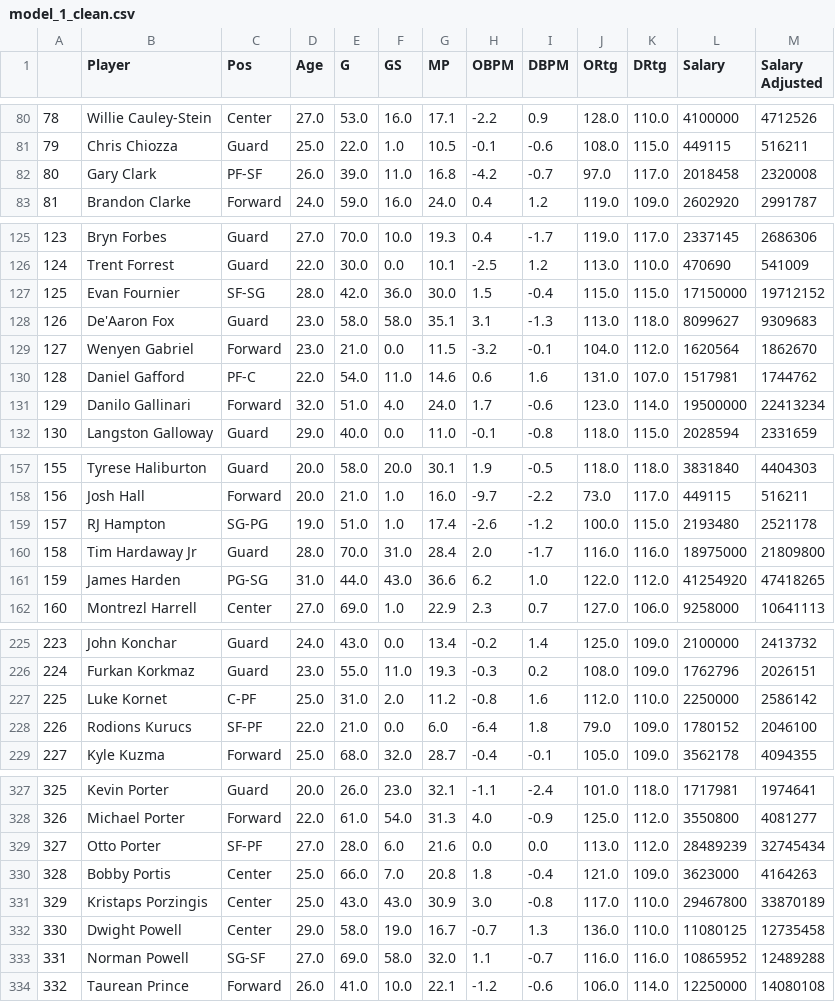
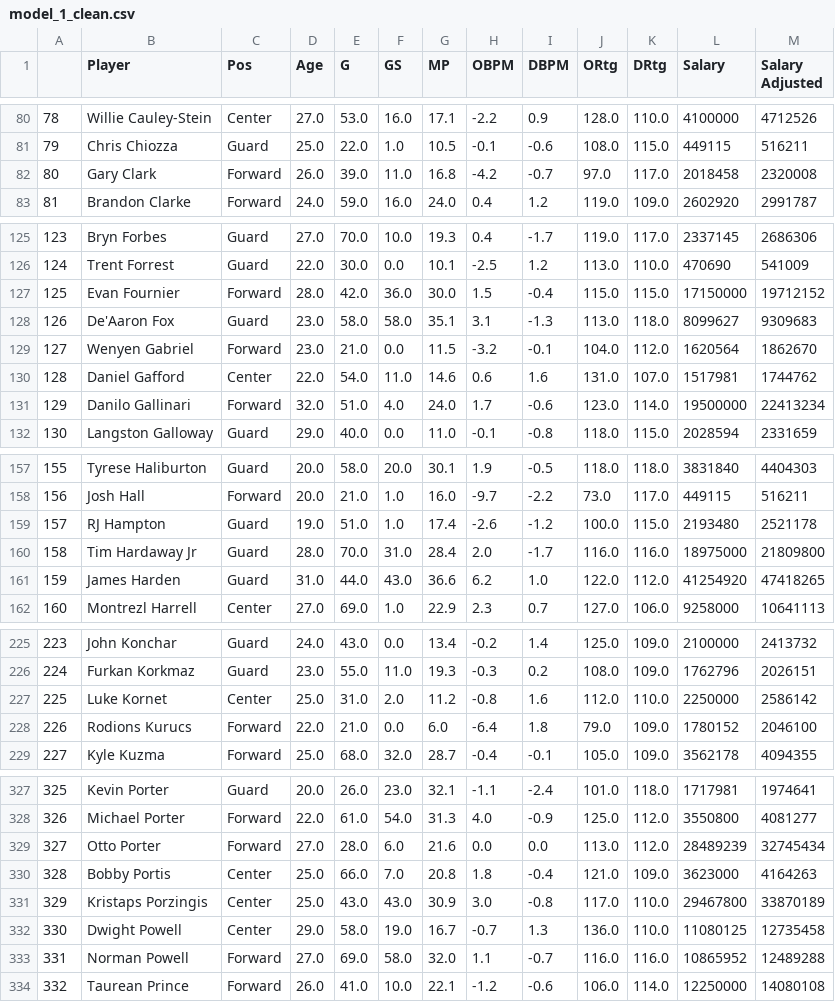
Before and after one commit to alex1031/nba_salary_projection, a CSV file: data/model_1_clean.csv, drawn as a sheet; only a part is shown, gaps mark what is left out; the diff covers the shown part only.

Commit message:
created data eda

```diff
--- a/data/model_1_clean.csv
+++ b/data/model_1_clean.csv
@@ -81,3 +81,3 @@
 79,Chris Chiozza,Guard,25.0,22.0,1.0,10.5,-0.1,-0.6,108.0,115.0,449115,516211
-80,Gary Clark,PF-SF,26.0,39.0,11.0,16.8,-4.2,-0.7,97.0,117.0,2018458,2320008
+80,Gary Clark,Forward,26.0,39.0,11.0,16.8,-4.2,-0.7,97.0,117.0,2018458,2320008
 81,Brandon Clarke,Forward,24.0,59.0,16.0,24.0,0.4,1.2,119.0,109.0,2602920,2991787
@@ -126,6 +126,6 @@
 124,Trent Forrest,Guard,22.0,30.0,0.0,10.1,-2.5,1.2,113.0,110.0,470690,541009
-125,Evan Fournier,SF-SG,28.0,42.0,36.0,30.0,1.5,-0.4,115.0,115.0,17150000,19712152
+125,Evan Fournier,Forward,28.0,42.0,36.0,30.0,1.5,-0.4,115.0,115.0,17150000,19712152
 126,De'Aaron Fox,Guard,23.0,58.0,58.0,35.1,3.1,-1.3,113.0,118.0,8099627,9309683
 127,Wenyen Gabriel,Forward,23.0,21.0,0.0,11.5,-3.2,-0.1,104.0,112.0,1620564,1862670
-128,Daniel Gafford,PF-C,22.0,54.0,11.0,14.6,0.6,1.6,131.0,107.0,1517981,1744762
+128,Daniel Gafford,Center,22.0,54.0,11.0,14.6,0.6,1.6,131.0,107.0,1517981,1744762
 129,Danilo Gallinari,Forward,32.0,51.0,4.0,24.0,1.7,-0.6,123.0,114.0,19500000,22413234
@@ -158,5 +158,5 @@
 156,Josh Hall,Forward,20.0,21.0,1.0,16.0,-9.7,-2.2,73.0,117.0,449115,516211
-157,RJ Hampton,SG-PG,19.0,51.0,1.0,17.4,-2.6,-1.2,100.0,115.0,2193480,2521178
+157,RJ Hampton,Guard,19.0,51.0,1.0,17.4,-2.6,-1.2,100.0,115.0,2193480,2521178
 158,Tim Hardaway Jr,Guard,28.0,70.0,31.0,28.4,2.0,-1.7,116.0,116.0,18975000,21809800
-159,James Harden,PG-SG,31.0,44.0,43.0,36.6,6.2,1.0,122.0,112.0,41254920,47418265
+159,James Harden,Guard,31.0,44.0,43.0,36.6,6.2,1.0,122.0,112.0,41254920,47418265
 160,Montrezl Harrell,Center,27.0,69.0,1.0,22.9,2.3,0.7,127.0,106.0,9258000,10641113
@@ -226,4 +226,4 @@
 224,Furkan Korkmaz,Guard,23.0,55.0,11.0,19.3,-0.3,0.2,108.0,109.0,1762796,2026151
-225,Luke Kornet,C-PF,25.0,31.0,2.0,11.2,-0.8,1.6,112.0,110.0,2250000,2586142
-226,Rodions Kurucs,SF-PF,22.0,21.0,0.0,6.0,-6.4,1.8,79.0,109.0,1780152,2046100
+225,Luke Kornet,Center,25.0,31.0,2.0,11.2,-0.8,1.6,112.0,110.0,2250000,2586142
+226,Rodions Kurucs,Forward,22.0,21.0,0.0,6.0,-6.4,1.8,79.0,109.0,1780152,2046100
 227,Kyle Kuzma,Forward,25.0,68.0,32.0,28.7,-0.4,-0.1,105.0,109.0,3562178,4094355
@@ -328,3 +328,3 @@
 326,Michael Porter,Forward,22.0,61.0,54.0,31.3,4.0,-0.9,125.0,112.0,3550800,4081277
-327,Otto Porter,SF-PF,27.0,28.0,6.0,21.6,0.0,0.0,113.0,112.0,28489239,32745434
+327,Otto Porter,Forward,27.0,28.0,6.0,21.6,0.0,0.0,113.0,112.0,28489239,32745434
 328,Bobby Portis,Center,25.0,66.0,7.0,20.8,1.8,-0.4,121.0,109.0,3623000,4164263
@@ -332,3 +332,3 @@
 330,Dwight Powell,Center,29.0,58.0,19.0,16.7,-0.7,1.3,136.0,110.0,11080125,12735458
-331,Norman Powell,SG-SF,27.0,69.0,58.0,32.0,1.1,-0.7,116.0,116.0,10865952,12489288
+331,Norman Powell,Forward,27.0,69.0,58.0,32.0,1.1,-0.7,116.0,116.0,10865952,12489288
 332,Taurean Prince,Forward,26.0,41.0,10.0,22.1,-1.2,-0.6,106.0,114.0,12250000,14080108
```
Also changed, not shown: 15 edited cells elsewhere in this file, data/model_2_clean.csv, 2 other files.
